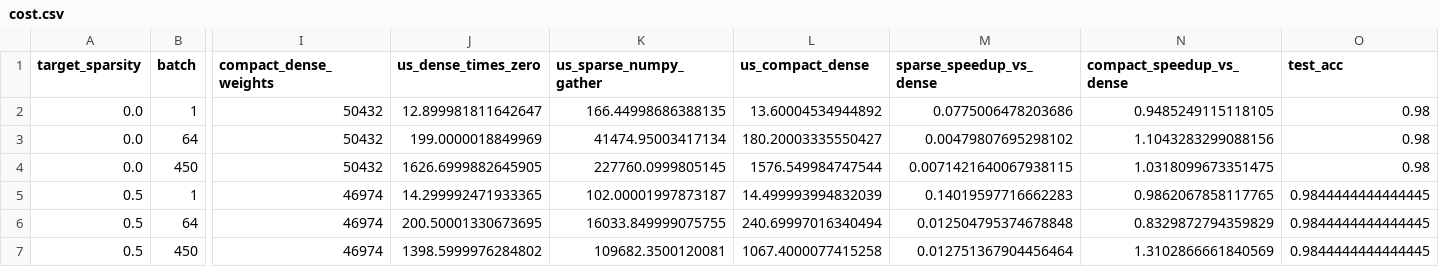
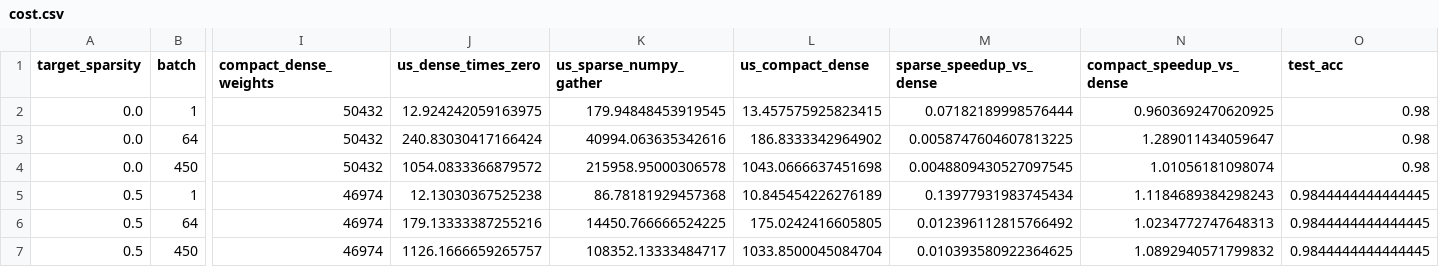
Before and after one commit to nihalrz18/self-pruning-network, a CSV file: results/cost.csv, drawn as a sheet; only a part is shown, gaps mark what is left out; the diff covers the shown part only; the diff names each change by its address in the sheet, - before the commit and + after, or states it on an @@ line.

Commit message:
Ablations script + results (criteria, schedule, regrowth, state reset, scope, EMA, saliency-vs-true-loss)

```diff
--- a/results/cost.csv
+++ b/results/cost.csv
-J2 (us_dense_times_zero): 12.899981811642647
+J2 (us_dense_times_zero): 12.924242059163975
-K2 (us_sparse_numpy_gather): 166.44998686388135
+K2 (us_sparse_numpy_gather): 179.94848453919545
-L2 (us_compact_dense): 13.60004534944892
+L2 (us_compact_dense): 13.457575925823415
-M2 (sparse_speedup_vs_dense): 0.0775006478203686
+M2 (sparse_speedup_vs_dense): 0.07182189998576444
-N2 (compact_speedup_vs_dense): 0.9485249115118105
+N2 (compact_speedup_vs_dense): 0.9603692470620925
-J3 (us_dense_times_zero): 199.0000018849969
+J3 (us_dense_times_zero): 240.83030417166424
-K3 (us_sparse_numpy_gather): 41474.95003417134
+K3 (us_sparse_numpy_gather): 40994.063635342616
-L3 (us_compact_dense): 180.20003335550427
+L3 (us_compact_dense): 186.8333342964902
-M3 (sparse_speedup_vs_dense): 0.00479807695298102
+M3 (sparse_speedup_vs_dense): 0.0058747604607813225
-N3 (compact_speedup_vs_dense): 1.1043283299088156
+N3 (compact_speedup_vs_dense): 1.289011434059647
-J4 (us_dense_times_zero): 1626.6999882645905
+J4 (us_dense_times_zero): 1054.0833366879572
-K4 (us_sparse_numpy_gather): 227760.0999805145
+K4 (us_sparse_numpy_gather): 215958.95000306578
-L4 (us_compact_dense): 1576.549984747544
+L4 (us_compact_dense): 1043.0666637451698
-M4 (sparse_speedup_vs_dense): 0.0071421640067938115
+M4 (sparse_speedup_vs_dense): 0.0048809430527097545
-N4 (compact_speedup_vs_dense): 1.0318099673351475
+N4 (compact_speedup_vs_dense): 1.01056181098074
-J5 (us_dense_times_zero): 14.299992471933365
+J5 (us_dense_times_zero): 12.13030367525238
-K5 (us_sparse_numpy_gather): 102.00001997873187
+K5 (us_sparse_numpy_gather): 86.78181929457368
-L5 (us_compact_dense): 14.499993994832039
+L5 (us_compact_dense): 10.845454226276189
-M5 (sparse_speedup_vs_dense): 0.14019597716662283
+M5 (sparse_speedup_vs_dense): 0.13977931983745434
-N5 (compact_speedup_vs_dense): 0.9862067858117765
+N5 (compact_speedup_vs_dense): 1.1184689384298243
-J6 (us_dense_times_zero): 200.50001330673695
+J6 (us_dense_times_zero): 179.13333387255216
-K6 (us_sparse_numpy_gather): 16033.849999075755
+K6 (us_sparse_numpy_gather): 14450.766666524225
-L6 (us_compact_dense): 240.69997016340494
+L6 (us_compact_dense): 175.0242416605805
-M6 (sparse_speedup_vs_dense): 0.012504795374678848
+M6 (sparse_speedup_vs_dense): 0.012396112815766492
-N6 (compact_speedup_vs_dense): 0.8329872794359829
+N6 (compact_speedup_vs_dense): 1.0234772747648313
-J7 (us_dense_times_zero): 1398.5999976284802
+J7 (us_dense_times_zero): 1126.1666659265757
-K7 (us_sparse_numpy_gather): 109682.3500120081
+K7 (us_sparse_numpy_gather): 108352.13333484717
-L7 (us_compact_dense): 1067.4000077415258
+L7 (us_compact_dense): 1033.8500045084704
-M7 (sparse_speedup_vs_dense): 0.012751367904456464
+M7 (sparse_speedup_vs_dense): 0.010393580922364625
-N7 (compact_speedup_vs_dense): 1.3102866661840569
+N7 (compact_speedup_vs_dense): 1.0892940571799832
```
Also changed, not shown: 75 edited cells elsewhere in this file, 8 other files.
